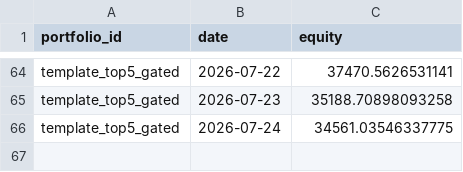
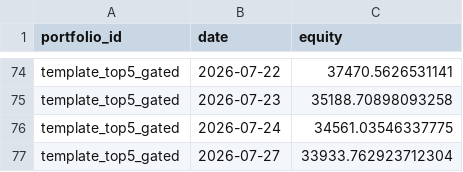
Before and after one commit to ong6/trading-engine, a CSV file: data/reports/league.csv, drawn as a sheet; only a part is shown, gaps mark what is left out; the diff covers the shown part only.

```diff
--- a/data/reports/league.csv
+++ b/data/reports/league.csv
@@ -66 +76,2 @@ template_top5_gated,2026-07-23,35188.70898093258
 template_top5_gated,2026-07-24,34561.03546337775
+template_top5_gated,2026-07-27,33933.762923712304
```
Also changed, not shown: 10 added rows elsewhere in this file, 4 other files.
